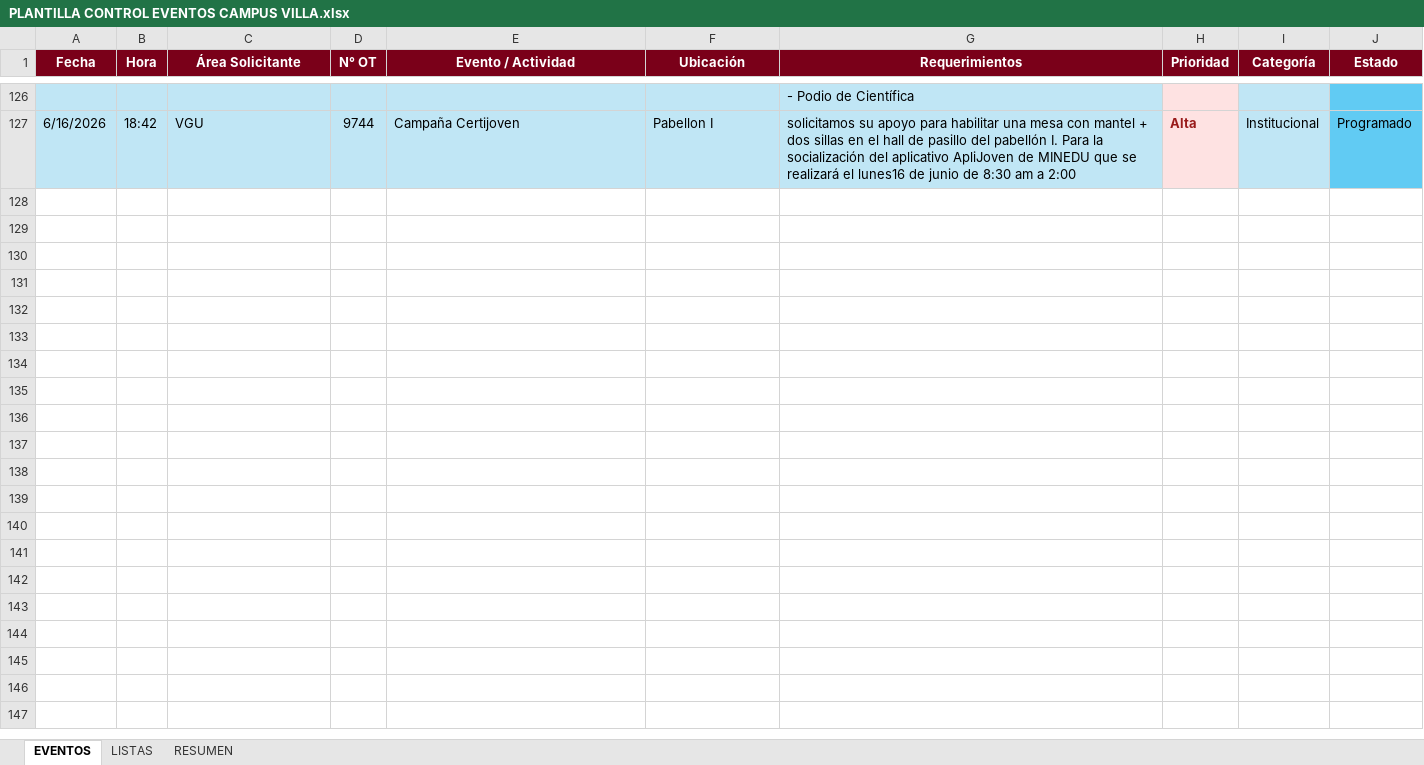
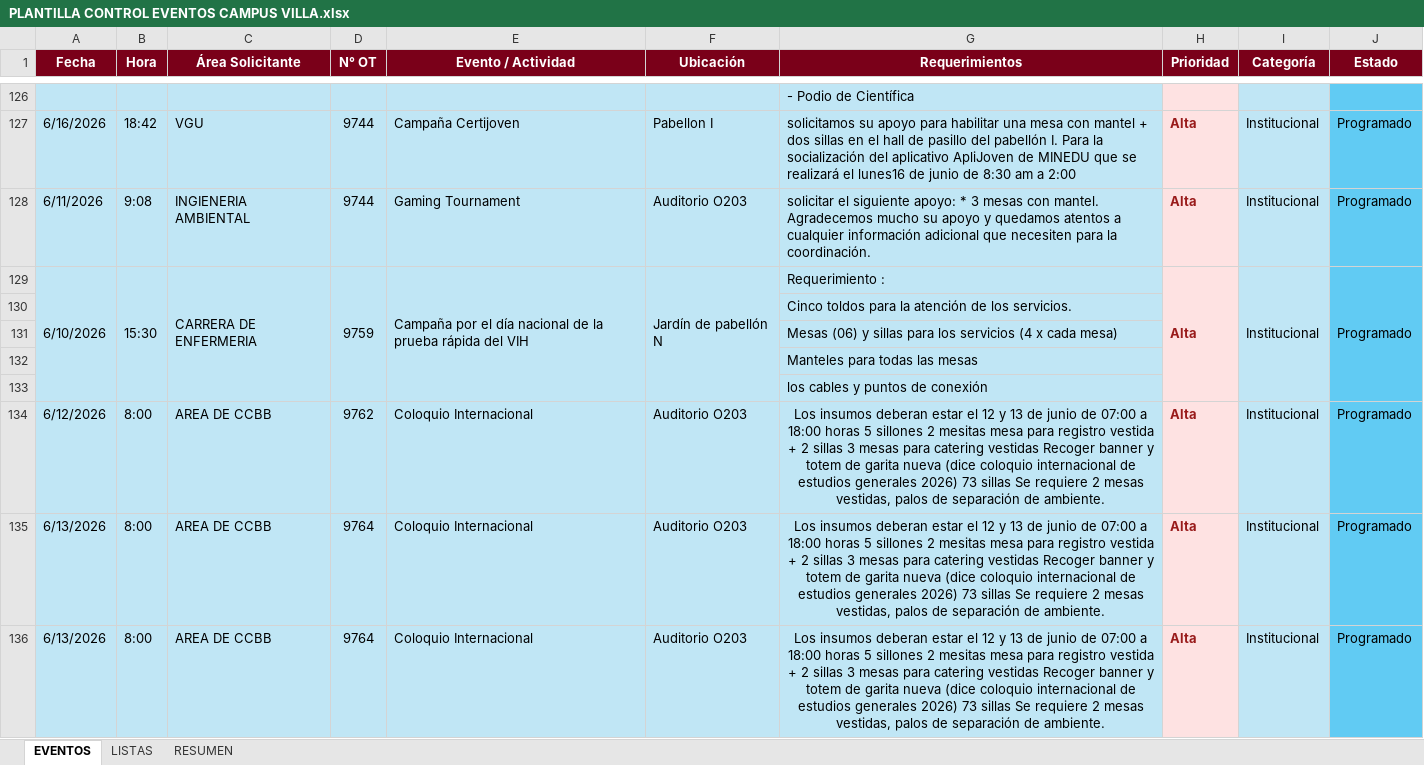
Before and after one commit to frankchavez-cloud/EVENTOS-CAMPUS-VILLA, an Excel workbook: PLANTILLA CONTROL EVENTOS CAMPUS VILLA.xlsx, sheet EVENTOS, drawn as a sheet; only a part is shown, gaps mark what is left out; values as stored, in another font and other column widths than the file's, no borders; conditional formats and table styles not drawn; the diff names each change by its address in the sheet, - before the commit and + after, or states it on an @@ line.

Commit message:
Add files via upload

```diff
--- a/PLANTILLA CONTROL EVENTOS CAMPUS VILLA.xlsx (sheet EVENTOS)
+++ b/PLANTILLA CONTROL EVENTOS CAMPUS VILLA.xlsx (sheet EVENTOS)
+row 128: 6/11/2026 | 9:08 | INGIENERIA AMBIENTAL | 9744 | Gaming Tournament | Auditorio O203 | solicitar el siguiente apoyo: * 3 mesas con mantel. Agradecemos mucho su apoyo y quedamos atentos a cualquier información adicional que necesiten para la coordinación. | Alta | Institucional | Programado
+row 129: 6/10/2026 | 15:30 | CARRERA DE ENFERMERIA | 9759 | Campaña por el día nacional de la prueba rápida del VIH | Jardín de pabellón N | Requerimiento : | Alta | Institucional | Programado
+row 130:  |  |  |  |  |  | Cinco toldos para la atención de los servicios.
+row 131:  |  |  |  |  |  | Mesas (06) y sillas para los servicios (4 x cada mesa)
+row 132:  |  |  |  |  |  | Manteles para todas las mesas
+row 133:  |  |  |  |  |  | los cables y puntos de conexión
+row 134: 6/12/2026 | 8:00 | AREA DE CCBB | 9762 | Coloquio Internacional | Auditorio O203 | Los insumos deberan estar el 12 y 13 de junio de 07:00 a 18:00 horas 5 sillones 2 mesitas mesa para registro vestida + 2 sillas 3 mesas para catering vestidas Recoger banner y totem de garita nueva (dice coloquio internacional de estudios generales 2026) 73 sillas Se requiere 2 mesas vestidas, palos de separación de ambiente. | Alta | Institucional | Programado
+row 135: 6/13/2026 | 8:00 | AREA DE CCBB | 9764 | Coloquio Internacional | Auditorio O203 | Los insumos deberan estar el 12 y 13 de junio de 07:00 a 18:00 horas 5 sillones 2 mesitas mesa para registro vestida + 2 sillas 3 mesas para catering vestidas Recoger banner y totem de garita nueva (dice coloquio internacional de estudios generales 2026) 73 sillas Se requiere 2 mesas vestidas, palos de separación de ambiente. | Alta | Institucional | Programado
+row 136: 6/13/2026 | 8:00 | AREA DE CCBB | 9764 | Coloquio Internacional | Auditorio O203 | Los insumos deberan estar el 12 y 13 de junio de 07:00 a 18:00 horas 5 sillones 2 mesitas mesa para registro vestida + 2 sillas 3 mesas para catering vestidas Recoger banner y totem de garita nueva (dice coloquio internacional de estudios generales 2026) 73 sillas Se requiere 2 mesas vestidas, palos de separación de ambiente. | Alta | Institucional | Programado
```
